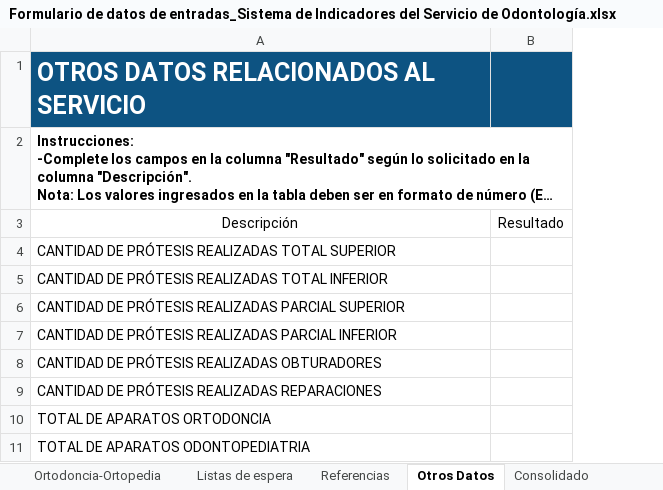
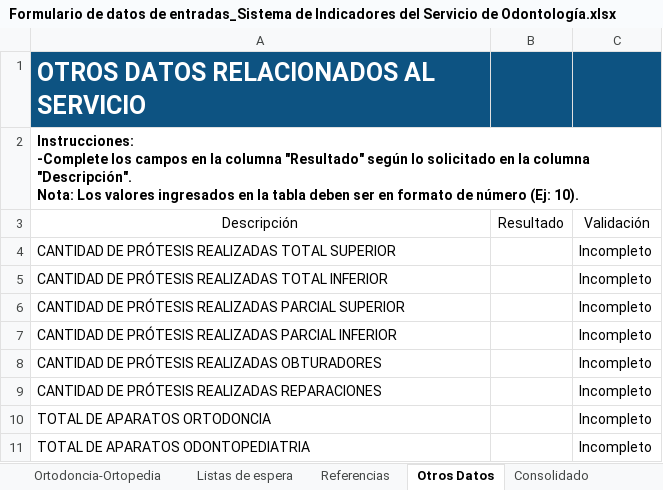
Before and after one commit to TFGIndicadores/Herramienta-Programada, an Excel workbook: Formulario de datos de entradas_Sistema de Indicadores del Servicio de Odontología.xlsx, sheet Otros Datos, drawn as a sheet; only a part is shown; long unchanged cells end in …; values as stored, in another font and other column widths than the file's, no borders; charts and pictures and table styles not drawn; the diff names each change by its address in the sheet, - before the commit and + after, or states it on an @@ line.

```diff
--- a/Formulario de datos de entradas_Sistema de Indicadores del Servicio de Odontología.xlsx (sheet Otros Datos)
+++ b/Formulario de datos de entradas_Sistema de Indicadores del Servicio de Odontología.xlsx (sheet Otros Datos)
+column C, rows 3-11: Validación | Incompleto | Incompleto | Incompleto | Incompleto | Incompleto | Incompleto | Incompleto | Incompleto
```
Also changed, not shown: sheet Ortodoncia-Ortopedia, sheet Consultas Procedimientos, sheet Consultas Externas, sheet Inicio, sheet Consolidado, sheet Referencias, other sheet tabs, charts or pictures.
